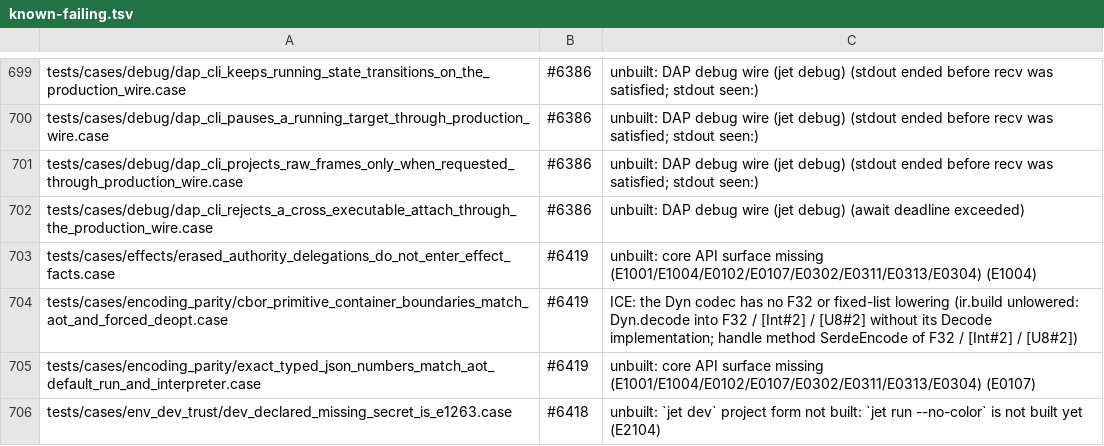
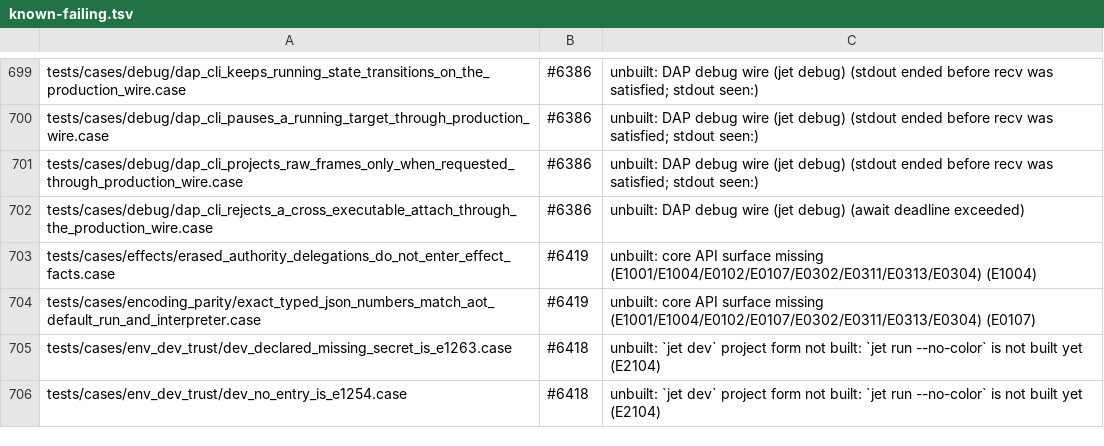
Before and after one commit to jet-language/jet, a TSV file: Tools/testkit/known-failing.tsv, drawn as a sheet; only a part is shown, gaps mark what is left out; the shorter side is filled out with more unchanged rows; the diff names each change by its address in the sheet, - before the commit and + after, or states it on an @@ line.

Commit message:
Dyn codec: F32 and fixed-list [T#N] encode/decode (__decode_f32, __decode_fixed_list); spec names D-VALIDATE-DECODE1 for failed migration change (#6419)

```diff
--- a/Tools/testkit/known-failing.tsv
+++ b/Tools/testkit/known-failing.tsv
-row 704: tests/cases/encoding_parity/cbor_primitive_container_boundaries_match_aot_and_forced_deopt.case | #6419 | ICE: the Dyn codec has no F32 or fixed-list lowering (ir.build unlowered: Dyn.decode into F32 / [Int#2] / [U8#2] without its Decode implementation; handle method SerdeEncode of F32 / [Int#2] / [U8#2])
```
Also changed, not shown: 4 other files.
